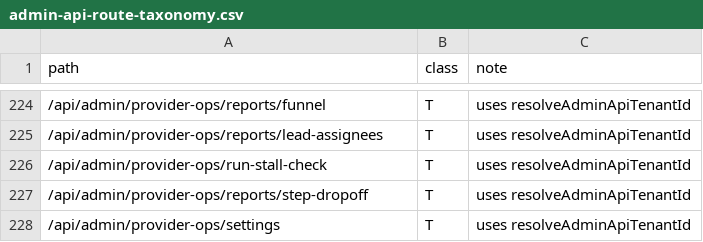
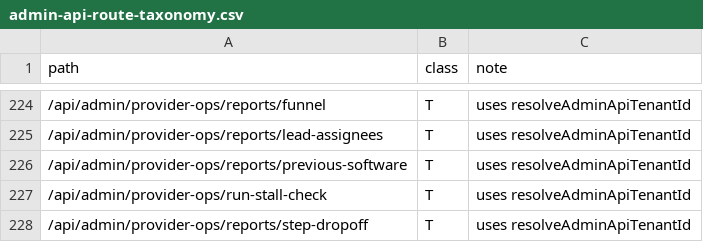
Before and after one commit to beautonomi-1/Beautonomi, a CSV file: docs/admin-api-route-taxonomy.csv, drawn as a sheet; only a part is shown, gaps mark what is left out; the shorter side is filled out with more unchanged rows.

```diff
--- a/docs/admin-api-route-taxonomy.csv
+++ b/docs/admin-api-route-taxonomy.csv
@@ -225,2 +225,3 @@ path,class,note
 /api/admin/provider-ops/reports/lead-assignees,T,"uses resolveAdminApiTenantId"
+/api/admin/provider-ops/reports/previous-software,T,"uses resolveAdminApiTenantId"
 /api/admin/provider-ops/run-stall-check,T,"uses resolveAdminApiTenantId"
```
Also changed, not shown: 3 other files.
